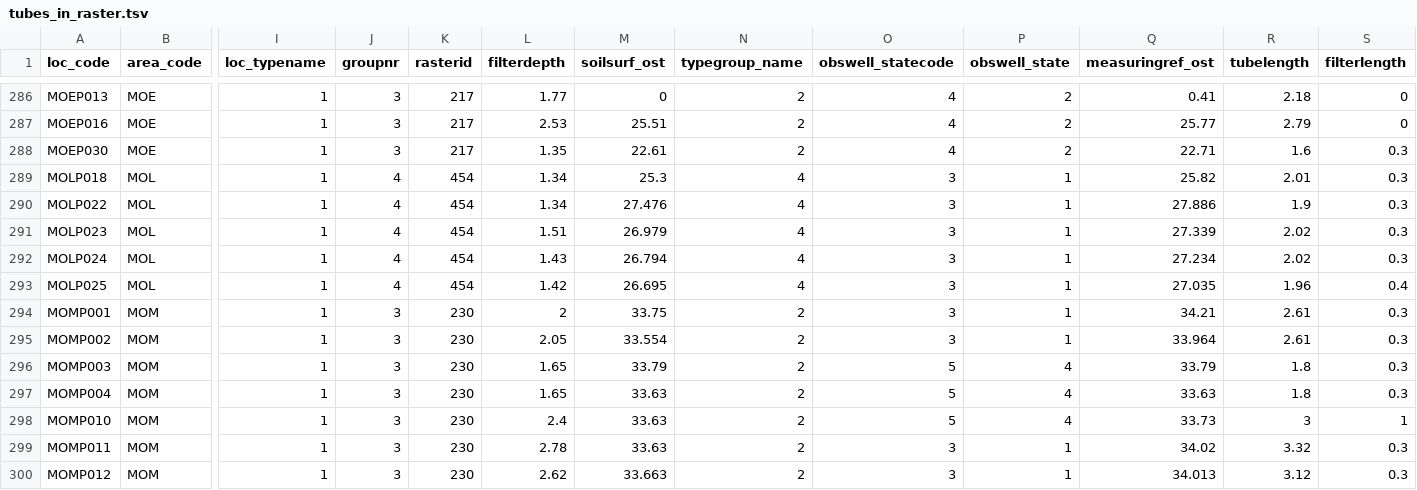
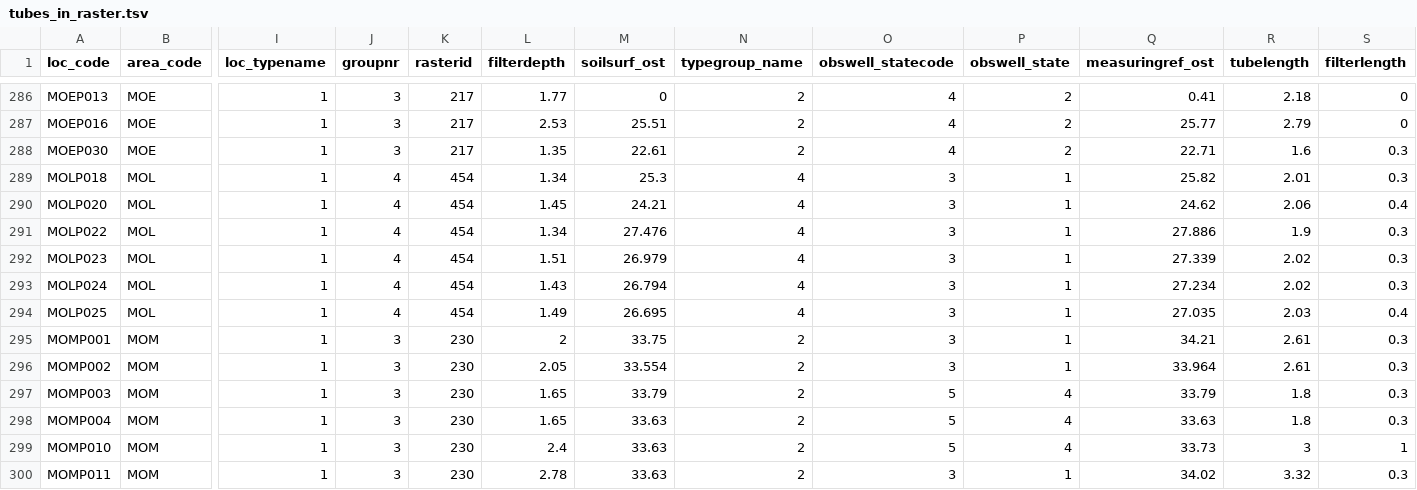
Before and after one commit to w-jan/Droogtemeetnet, a TSV file: data/processed/meetnet/tubes_in_raster.tsv, drawn as a sheet; only a part is shown, gaps mark what is left out; the shorter side is filled out with more unchanged rows; addresses are those after the commit; rows hold the shown columns only; the diff names each change by its address in the sheet, - before the commit and + after, or states it on an @@ line.

```diff
--- a/data/processed/meetnet/tubes_in_raster.tsv
+++ b/data/processed/meetnet/tubes_in_raster.tsv
+row 290: MOLP020 | MOL | 1 | 4 | 454 | 1.45 | 24.21 | 4 | 3 | 1 | 24.62 | 2.06 | 0.4
-L294 (filterdepth): 1.42
+L294 (filterdepth): 1.49
-R294 (tubelength): 1.96
+R294 (tubelength): 2.03
```
Also changed, not shown: data/processed/meetnet/tubes_cat123_run1.tsv, data/processed/meetnet/tubes_cat3_grts_reserve.tsv, 14 other files.
